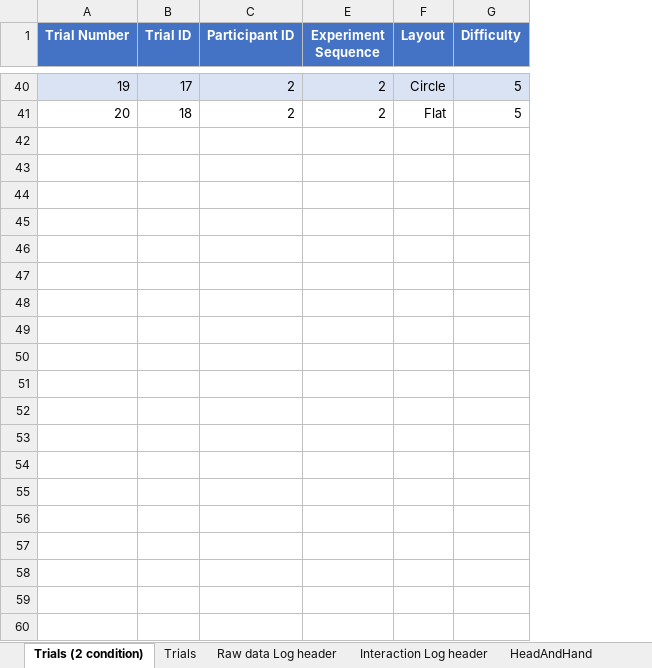
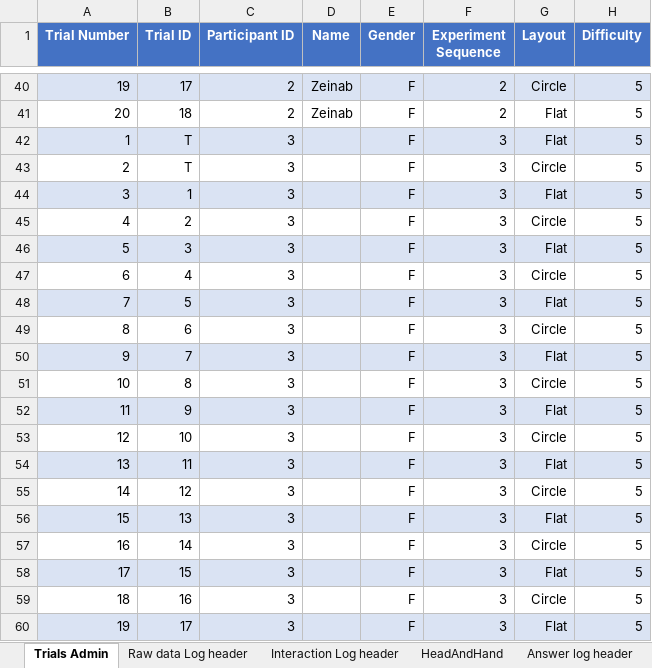
Before and after one commit to JiazhouLiu/VisualPattern-LimitedVision-Git, an Excel workbook: Assets/ExperimentData/Experiment Data.xlsx, sheet Trials Admin, drawn as a sheet; only a part is shown, gaps mark what is left out; values as stored, in another font and other column widths than the file's, no borders; the diff covers the shown part only; the diff names each change by its address in the sheet, - before the commit and + after, or states it on an @@ line.

Commit message:
Update Experiment Data Sheet

```diff
--- a/Assets/ExperimentData/Experiment Data.xlsx (sheet Trials Admin)
+++ b/Assets/ExperimentData/Experiment Data.xlsx (sheet Trials Admin)
-sheet tab: Trials (2 condition)
+sheet tab: Trials Admin
@@ sheet tab hidden: Trials @@
@@ column D (Name) unhidden, rows 40-41: Zeinab | Zeinab @@
+column E (Gender), rows 40-41: F | F
+row 42: 1 | T | 3 |  | F | 3 | Flat | 5
+row 43: 2 | T | 3 |  | F | 3 | Circle | 5
+row 44: 3 | 1 | 3 |  | F | 3 | Flat | 5
+row 45: 4 | 2 | 3 |  | F | 3 | Circle | 5
+row 46: 5 | 3 | 3 |  | F | 3 | Flat | 5
+row 47: 6 | 4 | 3 |  | F | 3 | Circle | 5
+row 48: 7 | 5 | 3 |  | F | 3 | Flat | 5
+row 49: 8 | 6 | 3 |  | F | 3 | Circle | 5
+row 50: 9 | 7 | 3 |  | F | 3 | Flat | 5
+row 51: 10 | 8 | 3 |  | F | 3 | Circle | 5
+row 52: 11 | 9 | 3 |  | F | 3 | Flat | 5
+row 53: 12 | 10 | 3 |  | F | 3 | Circle | 5
+row 54: 13 | 11 | 3 |  | F | 3 | Flat | 5
+row 55: 14 | 12 | 3 |  | F | 3 | Circle | 5
+row 56: 15 | 13 | 3 |  | F | 3 | Flat | 5
+row 57: 16 | 14 | 3 |  | F | 3 | Circle | 5
+row 58: 17 | 15 | 3 |  | F | 3 | Flat | 5
+row 59: 18 | 16 | 3 |  | F | 3 | Circle | 5
+row 60: 19 | 17 | 3 |  | F | 3 | Flat | 5
```
Also changed, not shown: 181 added rows elsewhere in this sheet, hidden cells.
